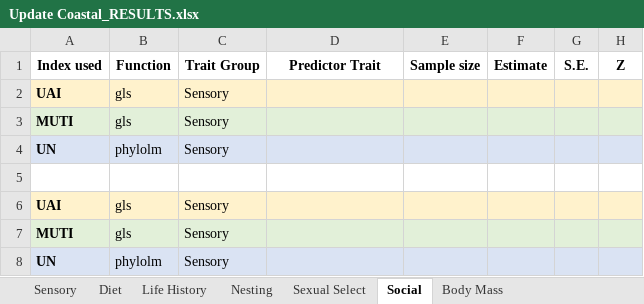
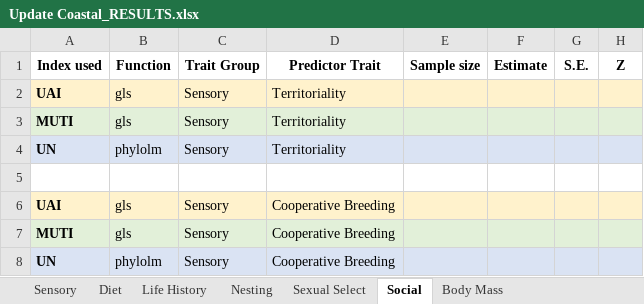
Before and after one commit to emmagarrison2/CoastalBirdsUPDATE, an Excel workbook: Results/Update Coastal_RESULTS.xlsx, sheet Social, drawn as a sheet; only a part is shown; values as stored, in another font and other column widths than the file's, no borders; the diff names each change by its address in the sheet, - before the commit and + after, or states it on an @@ line.

Commit message:
Done with Diet Traits and Life History Traits results!

```diff
--- a/Results/Update Coastal_RESULTS.xlsx (sheet Social)
+++ b/Results/Update Coastal_RESULTS.xlsx (sheet Social)
-D2:D4 (Predictor Trait): (empty)
+D2:D4 (Predictor Trait): Territoriality
-D6:D8 (Predictor Trait): (empty)
+D6:D8 (Predictor Trait): Cooperative Breeding
```
Also changed, not shown: sheet Life History, sheet Diet, sheet Nesting, sheet Sexual Select, sheet Body Mass, 2 other files.
